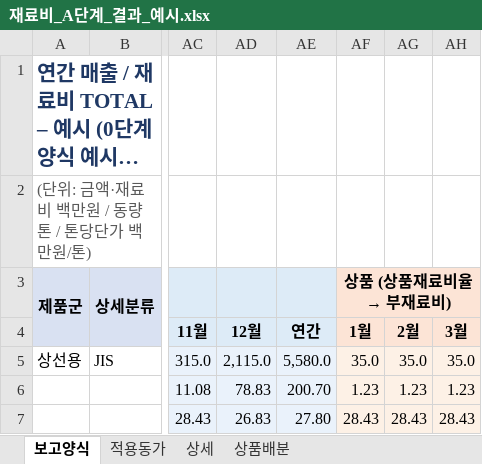
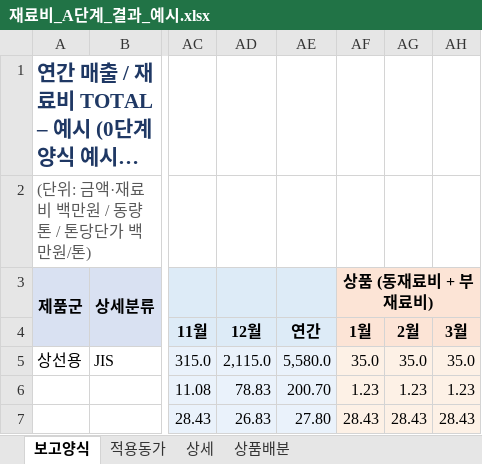
Before and after one commit to sss38317-spec/WORKSPACE, an Excel workbook: 재료비_A단계_결과_예시.xlsx, sheet 보고양식, drawn as a sheet; only a part is shown, gaps mark what is left out; long unchanged cells end in …; values as stored, in another font and other column widths than the file's, no borders; the diff covers the shown part only; the diff names each change by its address in the sheet, - before the commit and + after, or states it on an @@ line.

```diff
--- a/재료비_A단계_결과_예시.xlsx (sheet 보고양식)
+++ b/재료비_A단계_결과_예시.xlsx (sheet 보고양식)
@@ AF3: 상품 (상품재료비율 → 부재료비) → 상품 (동재료비 + 부재료비) @@
```
Also changed, not shown: 10 added rows, 10 removed rows and 48 edited cells elsewhere in this sheet, sheet 상세, formulas that keep their value, 4 other files.
